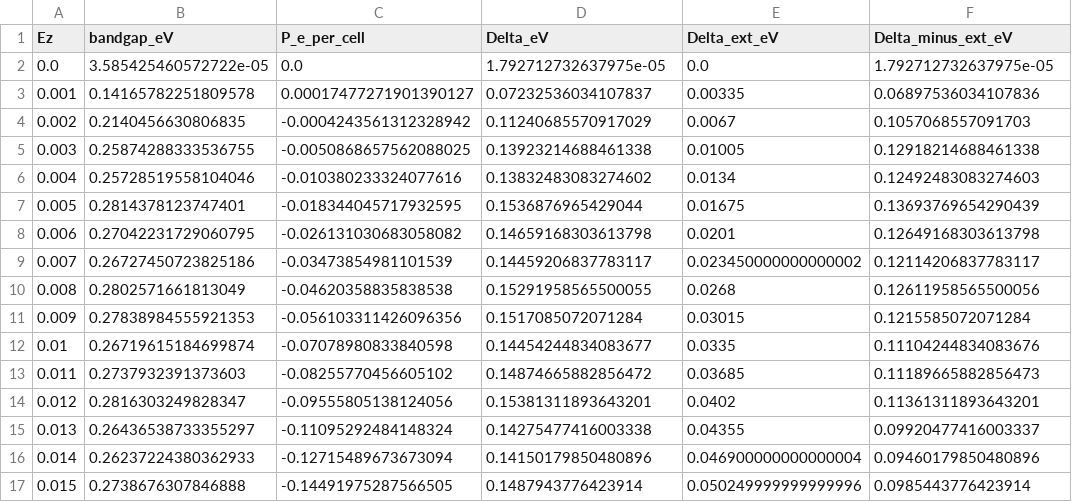
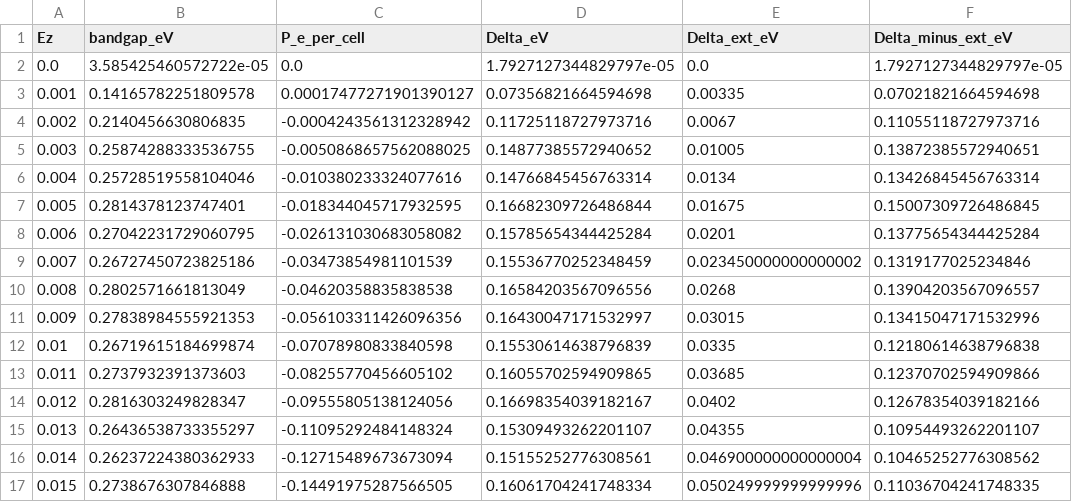
Before and after one commit to NexganGH/DFT_QMB, a CSV file: 2_graphene_bilayers/scripts/tight_binding/gpw/gap_polarisation_delta_merged.csv, drawn as a sheet; only a part is shown; the diff covers the shown part only.

```diff
--- a/2_graphene_bilayers/scripts/tight_binding/gpw/gap_polarisation_delta_merged.csv
+++ b/2_graphene_bilayers/scripts/tight_binding/gpw/gap_polarisation_delta_merged.csv
@@ -1,17 +1,17 @@
 Ez,bandgap_eV,P_e_per_cell,Delta_eV,Delta_ext_eV,Delta_minus_ext_eV
-0.0,3.585425460572722e-05,0.0,1.792712732637975e-05,0.0,1.792712732637975e-05
-0.001,0.14165782251809578,0.00017477271901390127,0.07232536034107837,0.00335,0.06897536034107836
-0.002,0.2140456630806835,-0.0004243561312328942,0.11240685570917029,0.0067,0.1057068557091703
-0.003,0.25874288333536755,-0.0050868657562088025,0.13923214688461338,0.01005,0.12918214688461338
-0.004,0.25728519558104046,-0.010380233324077616,0.13832483083274602,0.0134,0.12492483083274603
-0.005,0.2814378123747401,-0.018344045717932595,0.1536876965429044,0.01675,0.13693769654290439
-0.006,0.27042231729060795,-0.026131030683058082,0.14659168303613798,0.0201,0.12649168303613798
-0.007,0.26727450723825186,-0.03473854981101539,0.14459206837783117,0.023450000000000002,0.12114206837783117
-0.008,0.2802571661813049,-0.04620358835838538,0.15291958565500055,0.0268,0.12611958565500056
-0.009,0.27838984555921353,-0.056103311426096356,0.1517085072071284,0.03015,0.1215585072071284
-0.01,0.26719615184699874,-0.07078980833840598,0.14454244834083677,0.0335,0.11104244834083676
-0.011,0.2737932391373603,-0.08255770456605102,0.14874665882856472,0.03685,0.11189665882856473
-0.012,0.2816303249828347,-0.09555805138124056,0.15381311893643201,0.0402,0.11361311893643201
-0.013,0.26436538733355297,-0.11095292484148324,0.14275477416003338,0.04355,0.09920477416003337
-0.014,0.26237224380362933,-0.12715489673673094,0.14150179850480896,0.046900000000000004,0.09460179850480896
-0.015,0.2738676307846888,-0.14491975287566505,0.1487943776423914,0.050249999999999996,0.0985443776423914
+0.0,3.585425460572722e-05,0.0,1.7927127344829797e-05,0.0,1.7927127344829797e-05
+0.001,0.14165782251809578,0.00017477271901390127,0.07356821664594698,0.00335,0.07021821664594698
+0.002,0.2140456630806835,-0.0004243561312328942,0.11725118727973716,0.0067,0.11055118727973716
+0.003,0.25874288333536755,-0.0050868657562088025,0.14877385572940652,0.01005,0.13872385572940651
+0.004,0.25728519558104046,-0.010380233324077616,0.14766845456763314,0.0134,0.13426845456763314
+0.005,0.2814378123747401,-0.018344045717932595,0.16682309726486844,0.01675,0.15007309726486845
+0.006,0.27042231729060795,-0.026131030683058082,0.15785654344425284,0.0201,0.13775654344425284
+0.007,0.26727450723825186,-0.03473854981101539,0.15536770252348459,0.023450000000000002,0.1319177025234846
+0.008,0.2802571661813049,-0.04620358835838538,0.16584203567096556,0.0268,0.13904203567096557
+0.009,0.27838984555921353,-0.056103311426096356,0.16430047171532997,0.03015,0.13415047171532996
+0.01,0.26719615184699874,-0.07078980833840598,0.15530614638796839,0.0335,0.12180614638796838
+0.011,0.2737932391373603,-0.08255770456605102,0.16055702594909865,0.03685,0.12370702594909866
+0.012,0.2816303249828347,-0.09555805138124056,0.16698354039182167,0.0402,0.12678354039182166
+0.013,0.26436538733355297,-0.11095292484148324,0.15309493262201107,0.04355,0.10954493262201107
+0.014,0.26237224380362933,-0.12715489673673094,0.15155252776308561,0.046900000000000004,0.10465252776308562
+0.015,0.2738676307846888,-0.14491975287566505,0.16061704241748334,0.050249999999999996,0.11036704241748335
```
Also changed, not shown: 10 edited cells elsewhere in this file, 2_graphene_bilayers/scripts/tight_binding/gpw/self_consistent_tb_results.csv, 2 other files.
